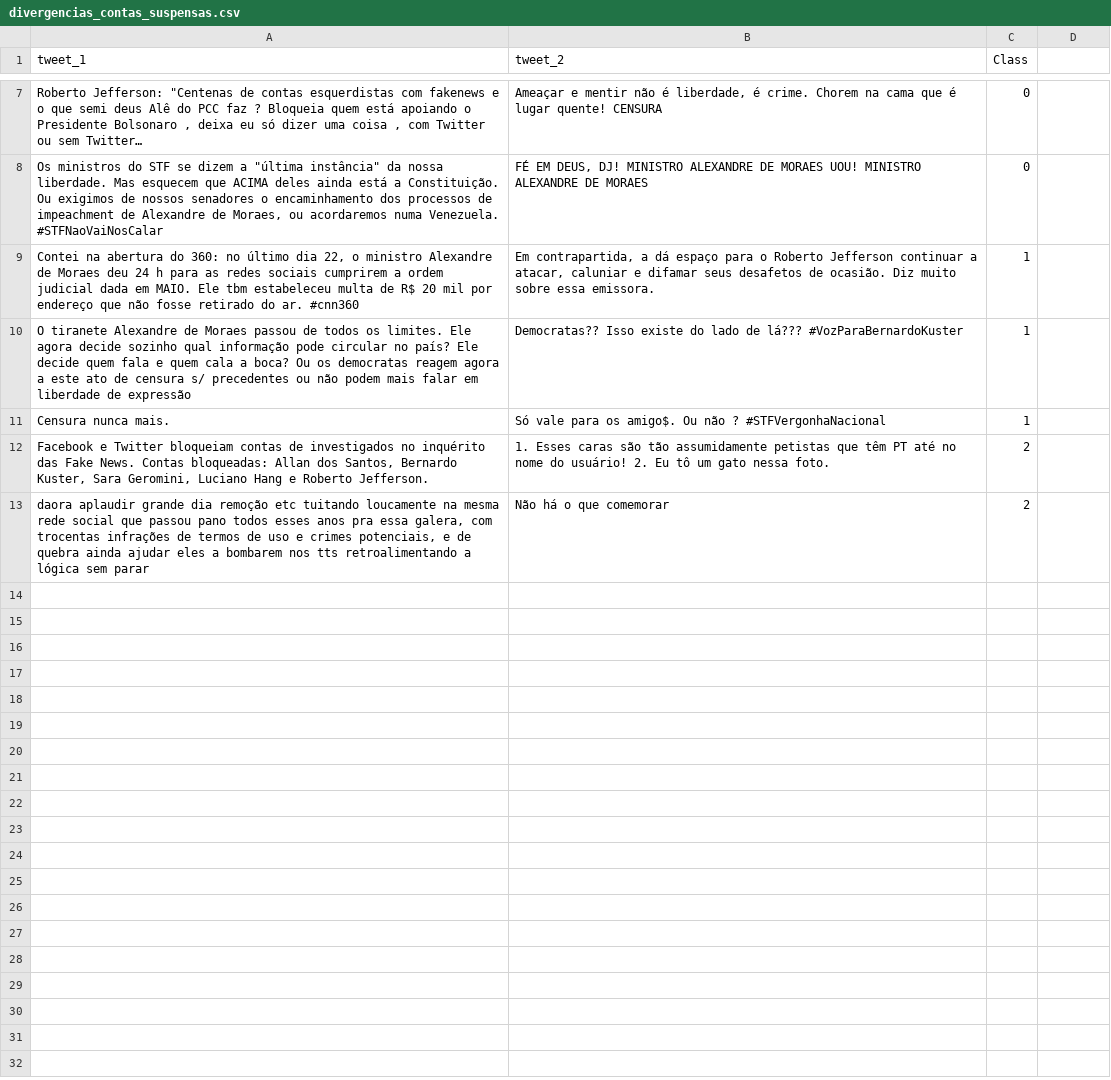
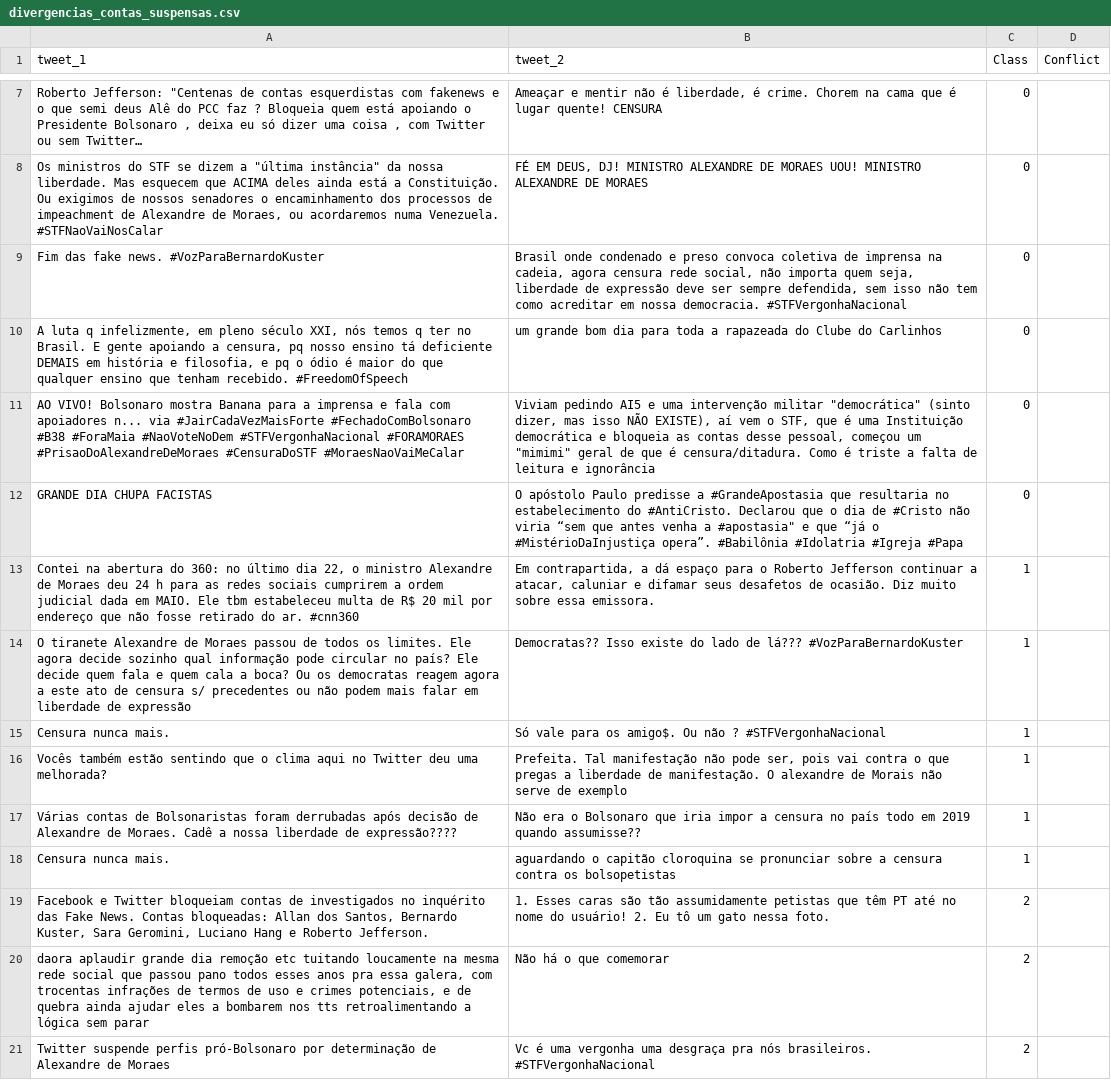
Before and after one commit to caiocardosost/RiftSense, a CSV file: data/contas_suspensas/divergencias_contas_suspensas.csv, drawn as a sheet; only a part is shown, gaps mark what is left out; the diff names each change by its address in the sheet, - before the commit and + after, or states it on an @@ line.

Commit message:
Updated 'tabela_de_contingencia' for 'contas_suspensas'

```diff
--- a/data/contas_suspensas/divergencias_contas_suspensas.csv
+++ b/data/contas_suspensas/divergencias_contas_suspensas.csv
-D1: (empty)
+D1: Conflict
+row 9: Fim das fake news. #VozParaBernardoKuster | Brasil onde condenado e preso convoca coletiva de imprensa na cadeia, agora censura rede social, não importa quem seja, liberdade de expressão deve ser sempre defendida, sem isso não tem como acreditar em nossa democracia. #STFVergonhaNacional | 0
+row 10: A luta q infelizmente, em pleno século XXI, nós temos q ter no Brasil. E gente apoiando a censura, pq nosso ensino tá deficiente DEMAIS em história e filosofia, e pq o ódio é maior do que qualquer ensino que tenham recebido. #FreedomOfSpeech | um grande bom dia para toda a rapazeada do Clube do Carlinhos | 0
+row 11: AO VIVO! Bolsonaro mostra Banana para a imprensa e fala com apoiadores n... via #JairCadaVezMaisForte #FechadoComBolsonaro #B38 #ForaMaia #NaoVoteNoDem #STFVergonhaNacional #FORAMORAES #PrisaoDoAlexandreDeMoraes #CensuraDoSTF #MoraesNaoVaiMeCalar | Viviam pedindo AI5 e uma intervenção militar "democrática" (sinto dizer, mas isso NÃO EXISTE), aí vem o STF, que é uma Instituição democrática e bloqueia as contas desse pessoal, começou um "mimimi" geral de que é censura/ditadura. Como é triste a falta de leitura e ignorância | 0
+row 12: GRANDE DIA CHUPA FACISTAS | O apóstolo Paulo predisse a #GrandeApostasia que resultaria no estabelecimento do #AntiCristo. Declarou que o dia de #Cristo não viria “sem que antes venha a #apostasia" e que “já o #MistérioDaInjustiça opera”. #Babilônia #Idolatria #Igreja #Papa | 0
+row 16: Vocês também estão sentindo que o clima aqui no Twitter deu uma melhorada? | Prefeita. Tal manifestação não pode ser, pois vai contra o que pregas a liberdade de manifestação. O alexandre de Morais não serve de exemplo | 1
+row 17: Várias contas de Bolsonaristas foram derrubadas após decisão de Alexandre de Moraes. Cadê a nossa liberdade de expressão???? | Não era o Bolsonaro que iria impor a censura no país todo em 2019 quando assumisse?? | 1
+row 18: Censura nunca mais. | aguardando o capitão cloroquina se pronunciar sobre a censura contra os bolsopetistas | 1
+row 21: Twitter suspende perfis pró-Bolsonaro por determinação de Alexandre de Moraes | Vc é uma vergonha uma desgraça pra nós brasileiros. #STFVergonhaNacional | 2
```
Also changed, not shown: 2 other files.
